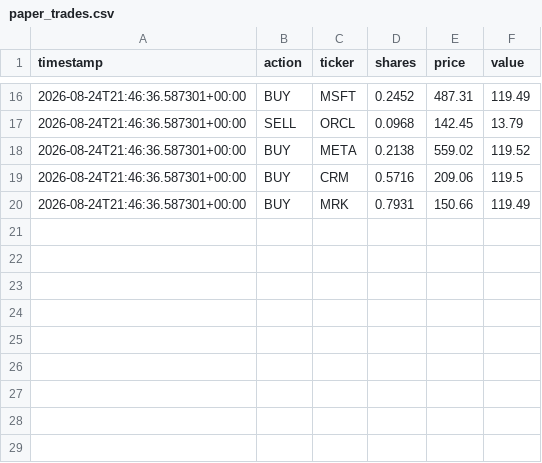
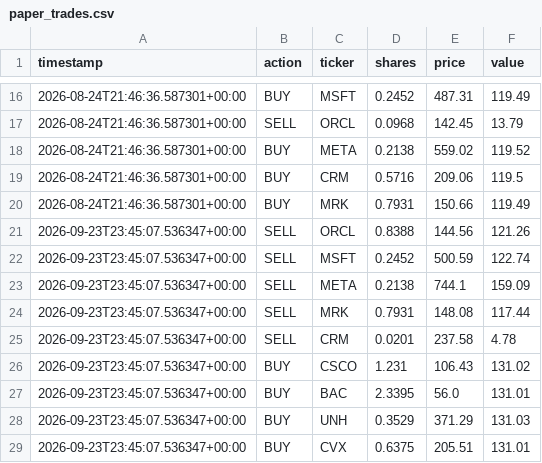
Before and after one commit to aferna6-cell/The-Network, a CSV file: paper_state/paper_trades.csv, drawn as a sheet; only a part is shown, gaps mark what is left out; the diff names each change by its address in the sheet, - before the commit and + after, or states it on an @@ line.

```diff
--- a/paper_state/paper_trades.csv
+++ b/paper_state/paper_trades.csv
+row 21: 2026-09-23T23:45:07.536347+00:00 | SELL | ORCL | 0.8388 | 144.56 | 121.26
+row 22: 2026-09-23T23:45:07.536347+00:00 | SELL | MSFT | 0.2452 | 500.59 | 122.74
+row 23: 2026-09-23T23:45:07.536347+00:00 | SELL | META | 0.2138 | 744.1 | 159.09
+row 24: 2026-09-23T23:45:07.536347+00:00 | SELL | MRK | 0.7931 | 148.08 | 117.44
+row 25: 2026-09-23T23:45:07.536347+00:00 | SELL | CRM | 0.0201 | 237.58 | 4.78
+row 26: 2026-09-23T23:45:07.536347+00:00 | BUY | CSCO | 1.231 | 106.43 | 131.02
+row 27: 2026-09-23T23:45:07.536347+00:00 | BUY | BAC | 2.3395 | 56.0 | 131.01
+row 28: 2026-09-23T23:45:07.536347+00:00 | BUY | UNH | 0.3529 | 371.29 | 131.03
+row 29: 2026-09-23T23:45:07.536347+00:00 | BUY | CVX | 0.6375 | 205.51 | 131.01
```
Also changed, not shown: paper_state/paper_equity.csv, 4 other files.
